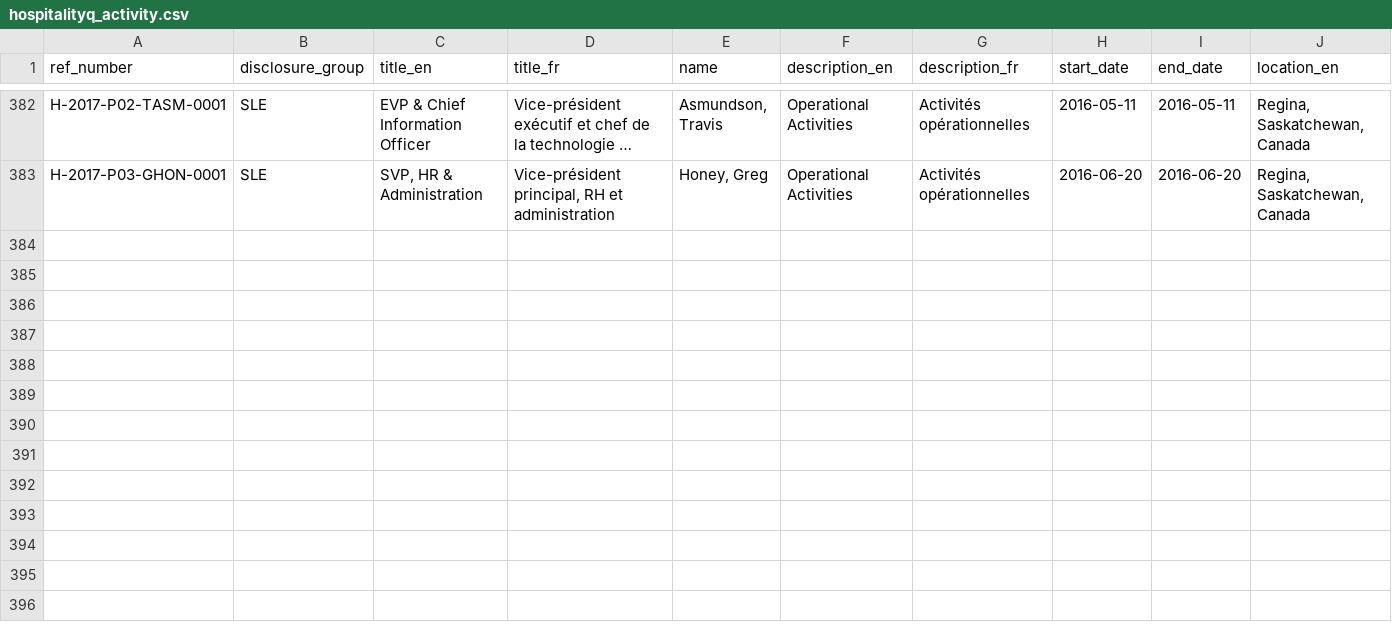
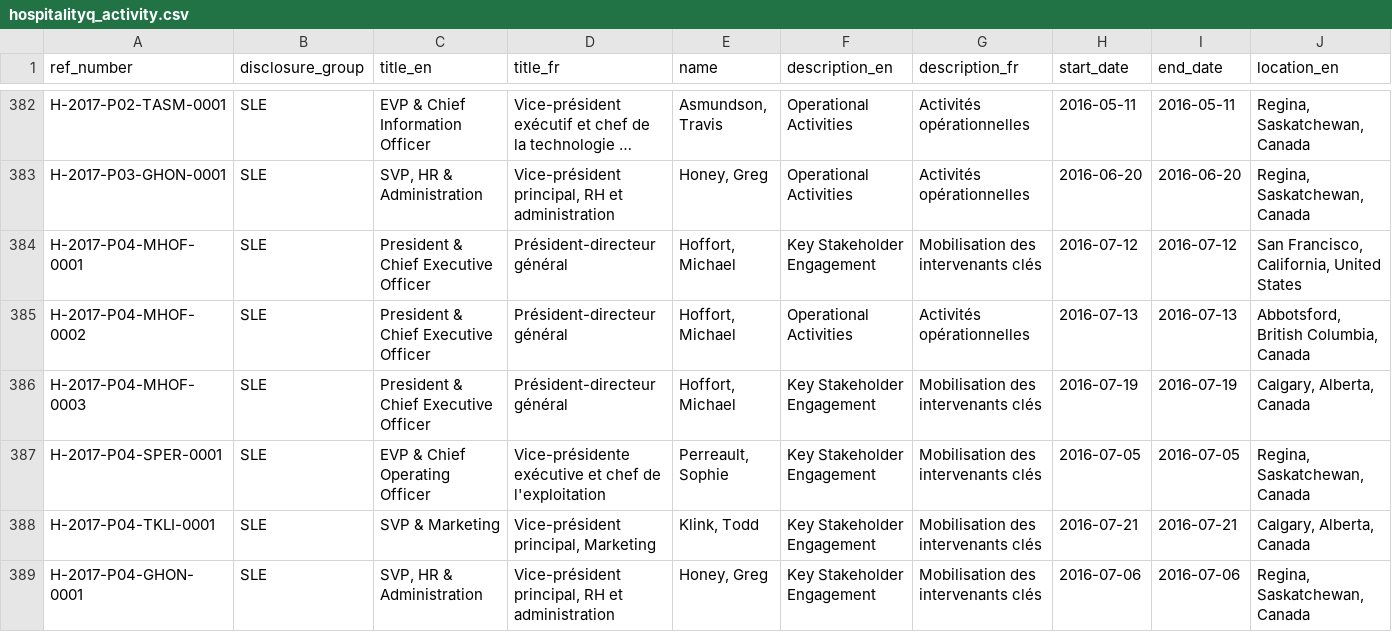
Before and after one commit to PatLittle/DataReports-Test, a CSV file: data/hospitalityq_activity.csv, drawn as a sheet; only a part is shown, gaps mark what is left out; long unchanged cells end in …; rows hold the shown columns only; the diff names each change by its address in the sheet, - before the commit and + after, or states it on an @@ line.

```diff
--- a/data/hospitalityq_activity.csv
+++ b/data/hospitalityq_activity.csv
+row 384: H-2017-P04-MHOF-0001 | SLE | President & Chief Executive Officer | Président-directeur général | Hoffort, Michael | Key Stakeholder Engagement | Mobilisation des intervenants clés | 2016-07-12 | 2016-07-12 | San Francisco, California, United States
+row 385: H-2017-P04-MHOF-0002 | SLE | President & Chief Executive Officer | Président-directeur général | Hoffort, Michael | Operational Activities | Activités opérationnelles | 2016-07-13 | 2016-07-13 | Abbotsford, British Columbia, Canada
+row 386: H-2017-P04-MHOF-0003 | SLE | President & Chief Executive Officer | Président-directeur général | Hoffort, Michael | Key Stakeholder Engagement | Mobilisation des intervenants clés | 2016-07-19 | 2016-07-19 | Calgary, Alberta, Canada
+row 387: H-2017-P04-SPER-0001 | SLE | EVP & Chief Operating Officer | Vice-présidente exécutive et chef de l'exploitation | Perreault, Sophie | Key Stakeholder Engagement | Mobilisation des intervenants clés | 2016-07-05 | 2016-07-05 | Regina, Saskatchewan, Canada
+row 388: H-2017-P04-TKLI-0001 | SLE | SVP & Marketing | Vice-président principal, Marketing | Klink, Todd | Key Stakeholder Engagement | Mobilisation des intervenants clés | 2016-07-21 | 2016-07-21 | Calgary, Alberta, Canada
+row 389: H-2017-P04-GHON-0001 | SLE | SVP, HR & Administration | Vice-président principal, RH et administration | Honey, Greg | Key Stakeholder Engagement | Mobilisation des intervenants clés | 2016-07-06 | 2016-07-06 | Regina, Saskatchewan, Canada
```
Also changed, not shown: 5 other files.
